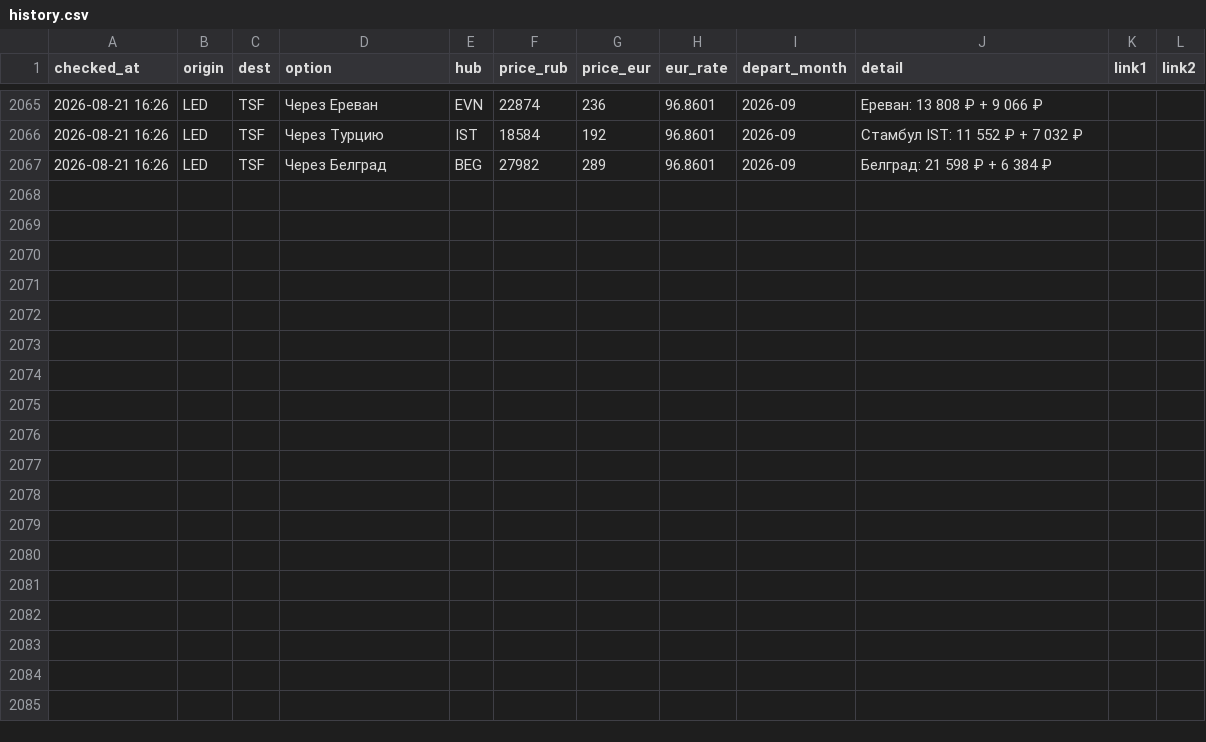
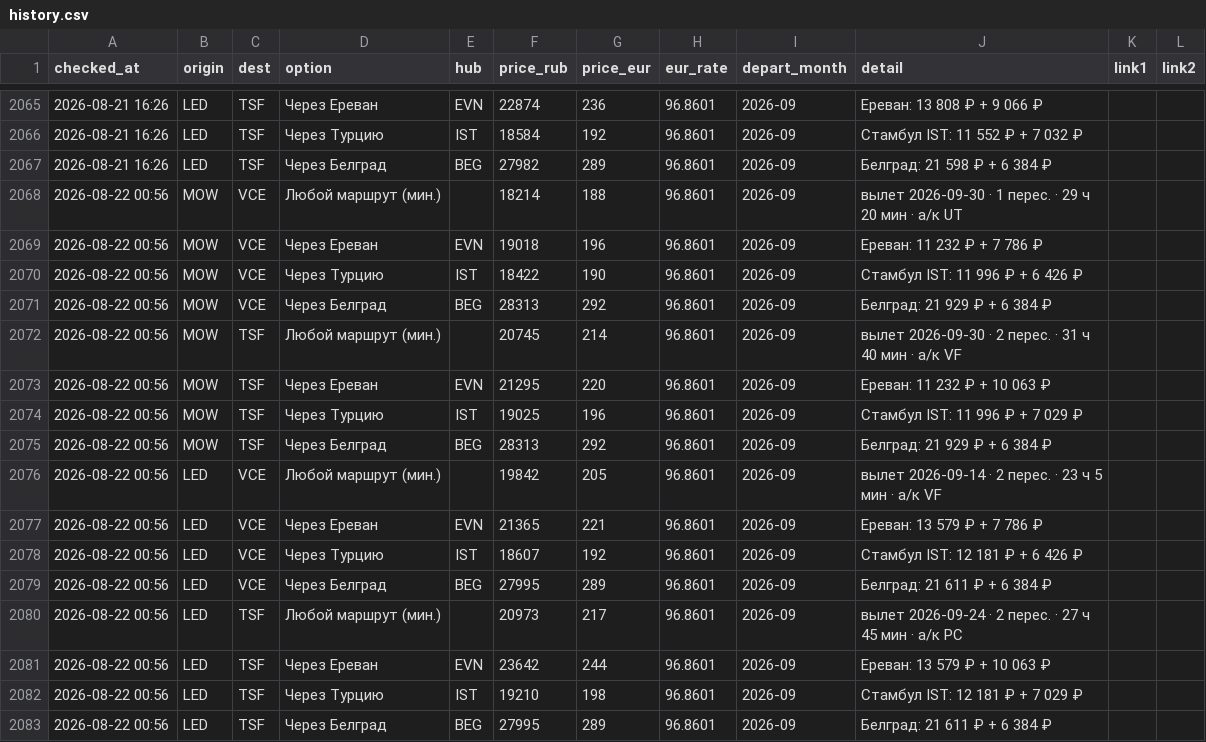
Before and after one commit to timidlia/flyit, a CSV file: data/history.csv, drawn as a sheet; only a part is shown, gaps mark what is left out.

```diff
--- a/data/history.csv
+++ b/data/history.csv
@@ -2067 +2067,17 @@ checked_at,origin,dest,option,hub,price_rub,price_eur,eur_rate,depart_month,deta
 2026-08-21 16:26,LED,TSF,Через Белград,BEG,27982,289,96.8601,2026-09,Белград: 21 598 ₽ + 6 384 ₽,,
+2026-08-22 00:56,MOW,VCE,Любой маршрут (мин.),,18214,188,96.8601,2026-09,вылет 2026-09-30 · 1 перес. · 29 ч 20 мин · a/к UT,,
+2026-08-22 00:56,MOW,VCE,Через Ереван,EVN,19018,196,96.8601,2026-09,Ереван: 11 232 ₽ + 7 786 ₽,,
+2026-08-22 00:56,MOW,VCE,Через Турцию,IST,18422,190,96.8601,2026-09,Стамбул IST: 11 996 ₽ + 6 426 ₽,,
+2026-08-22 00:56,MOW,VCE,Через Белград,BEG,28313,292,96.8601,2026-09,Белград: 21 929 ₽ + 6 384 ₽,,
+2026-08-22 00:56,MOW,TSF,Любой маршрут (мин.),,20745,214,96.8601,2026-09,вылет 2026-09-30 · 2 перес. · 31 ч 40 мин · a/к VF,,
+2026-08-22 00:56,MOW,TSF,Через Ереван,EVN,21295,220,96.8601,2026-09,Ереван: 11 232 ₽ + 10 063 ₽,,
+2026-08-22 00:56,MOW,TSF,Через Турцию,IST,19025,196,96.8601,2026-09,Стамбул IST: 11 996 ₽ + 7 029 ₽,,
+2026-08-22 00:56,MOW,TSF,Через Белград,BEG,28313,292,96.8601,2026-09,Белград: 21 929 ₽ + 6 384 ₽,,
+2026-08-22 00:56,LED,VCE,Любой маршрут (мин.),,19842,205,96.8601,2026-09,вылет 2026-09-14 · 2 перес. · 23 ч 5 мин · a/к VF,,
+2026-08-22 00:56,LED,VCE,Через Ереван,EVN,21365,221,96.8601,2026-09,Ереван: 13 579 ₽ + 7 786 ₽,,
+2026-08-22 00:56,LED,VCE,Через Турцию,IST,18607,192,96.8601,2026-09,Стамбул IST: 12 181 ₽ + 6 426 ₽,,
+2026-08-22 00:56,LED,VCE,Через Белград,BEG,27995,289,96.8601,2026-09,Белград: 21 611 ₽ + 6 384 ₽,,
+2026-08-22 00:56,LED,TSF,Любой маршрут (мин.),,20973,217,96.8601,2026-09,вылет 2026-09-24 · 2 перес. · 27 ч 45 мин · a/к PC,,
+2026-08-22 00:56,LED,TSF,Через Ереван,EVN,23642,244,96.8601,2026-09,Ереван: 13 579 ₽ + 10 063 ₽,,
+2026-08-22 00:56,LED,TSF,Через Турцию,IST,19210,198,96.8601,2026-09,Стамбул IST: 12 181 ₽ + 7 029 ₽,,
+2026-08-22 00:56,LED,TSF,Через Белград,BEG,27995,289,96.8601,2026-09,Белград: 21 611 ₽ + 6 384 ₽,,
```
Also changed, not shown: 1 other file.
